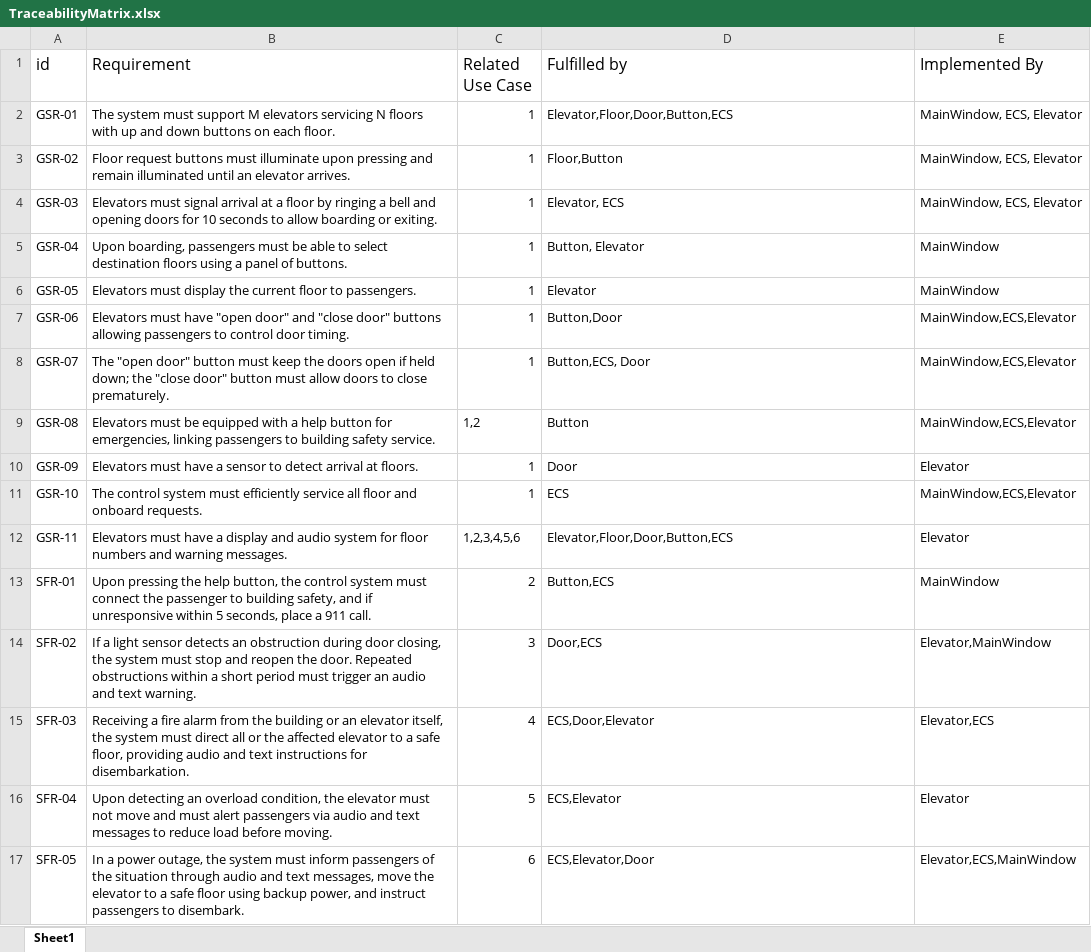
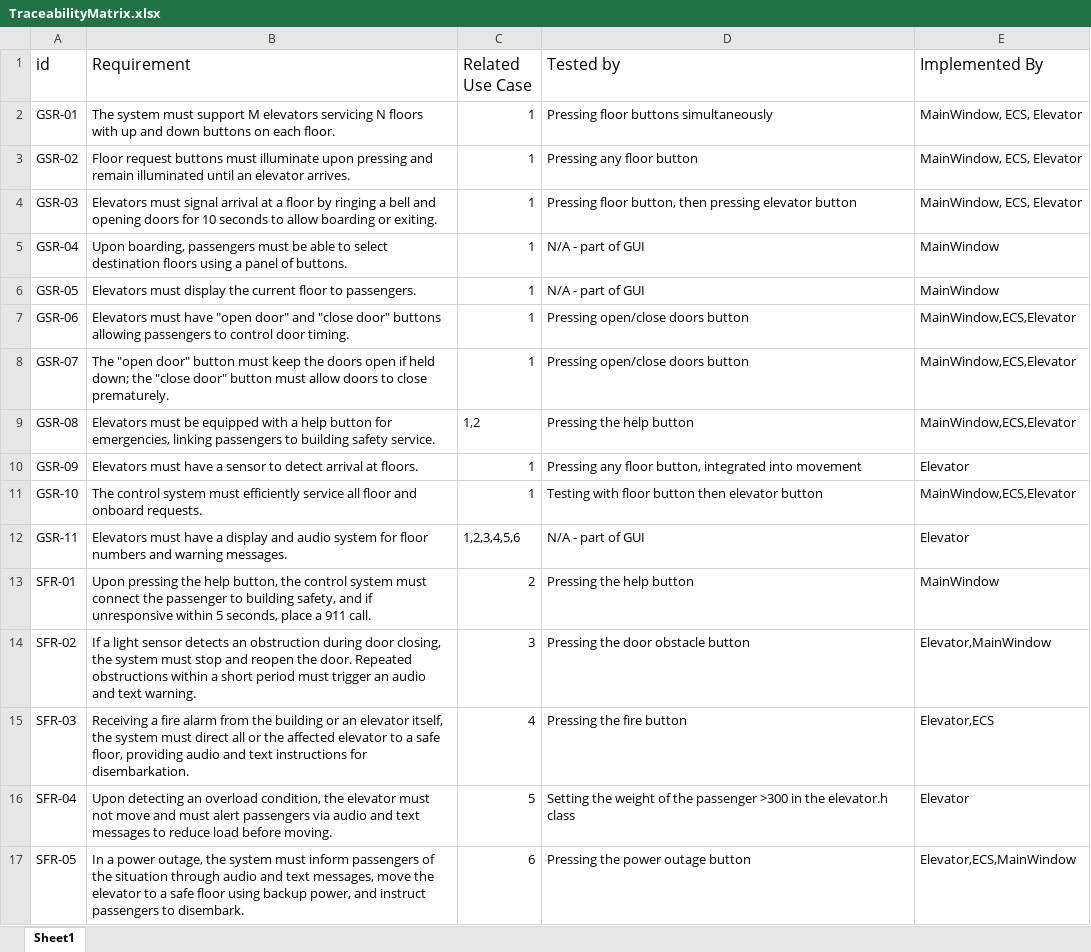
Before and after one commit to MihaiSirbu/3004A3, an Excel workbook: TraceabilityMatrix.xlsx, sheet Sheet1, drawn as a sheet; values as stored, in another font and other column widths than the file's, no borders; table styles not drawn; the diff names each change by its address in the sheet, - before the commit and + after, or states it on an @@ line.

```diff
--- a/TraceabilityMatrix.xlsx (sheet Sheet1)
+++ b/TraceabilityMatrix.xlsx (sheet Sheet1)
-D1: Fulfilled by
+D1: Tested by
-D2 (Tested by): Elevator,Floor,Door,Button,ECS
+D2 (Tested by): Pressing floor buttons simultaneously
-D3 (Tested by): Floor,Button
+D3 (Tested by): Pressing any floor button
-D4 (Tested by): Elevator, ECS
+D4 (Tested by): Pressing floor button, then pressing elevator button
-D5 (Tested by): Button, Elevator
+D5 (Tested by): N/A - part of GUI
-D6 (Tested by): Elevator
+D6 (Tested by): N/A - part of GUI
-D7 (Tested by): Button,Door
+D7 (Tested by): Pressing open/close doors button
-D8 (Tested by): Button,ECS, Door
+D8 (Tested by): Pressing open/close doors button
-D9 (Tested by): Button
+D9 (Tested by): Pressing the help button
-D10 (Tested by): Door
+D10 (Tested by): Pressing any floor button, integrated into movement
-D11 (Tested by): ECS
+D11 (Tested by): Testing with floor button then elevator button
-D12 (Tested by): Elevator,Floor,Door,Button,ECS
+D12 (Tested by): N/A - part of GUI
-D13 (Tested by): Button,ECS
+D13 (Tested by): Pressing the help button
-D14 (Tested by): Door,ECS
+D14 (Tested by): Pressing the door obstacle button
-D15 (Tested by): ECS,Door,Elevator
+D15 (Tested by): Pressing the fire button
-D16 (Tested by): ECS,Elevator
+D16 (Tested by): Setting the weight of the passenger >300 in the elevator.h class
-D17 (Tested by): ECS,Elevator,Door
+D17 (Tested by): Pressing the power outage button
```
Also changed, not shown: 16 other files.
